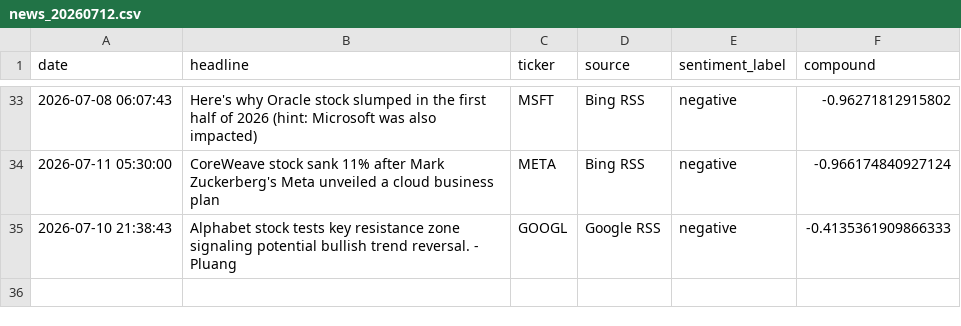
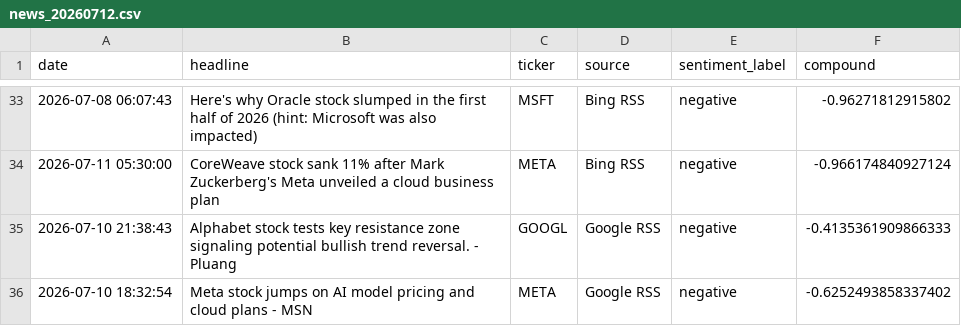
Before and after one commit to Kasuba-phani/stock-sentiment-tracker, a CSV file: data/raw_news/news_20260712.csv, drawn as a sheet; only a part is shown, gaps mark what is left out; the diff names each change by its address in the sheet, - before the commit and + after, or states it on an @@ line.

```diff
--- a/data/raw_news/news_20260712.csv
+++ b/data/raw_news/news_20260712.csv
+row 36: 2026-07-10 18:32:54 | Meta stock jumps on AI model pricing and cloud plans - MSN | META | Google RSS | negative | -0.6252493858337402
```
Also changed, not shown: data/stock_data_summary.csv.
